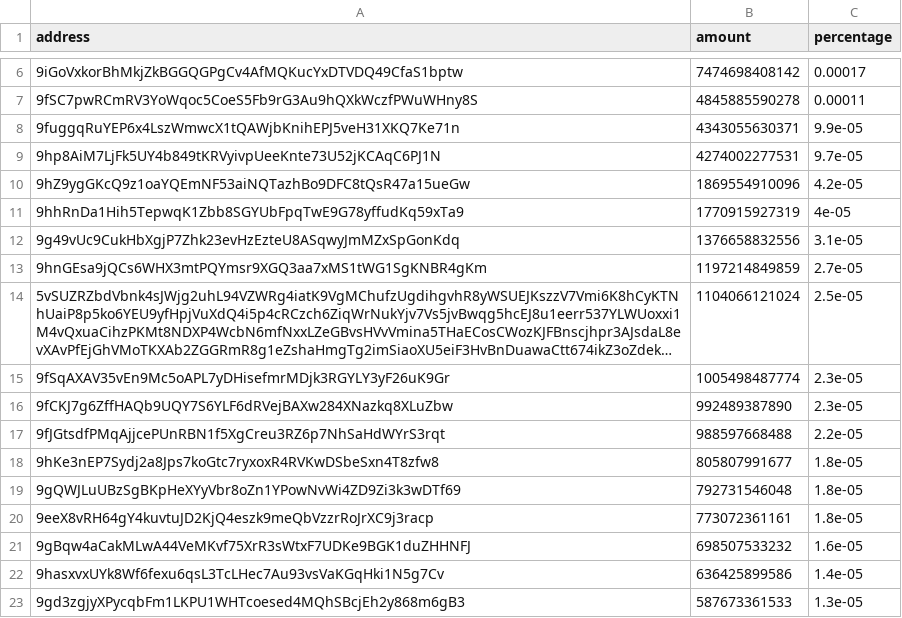
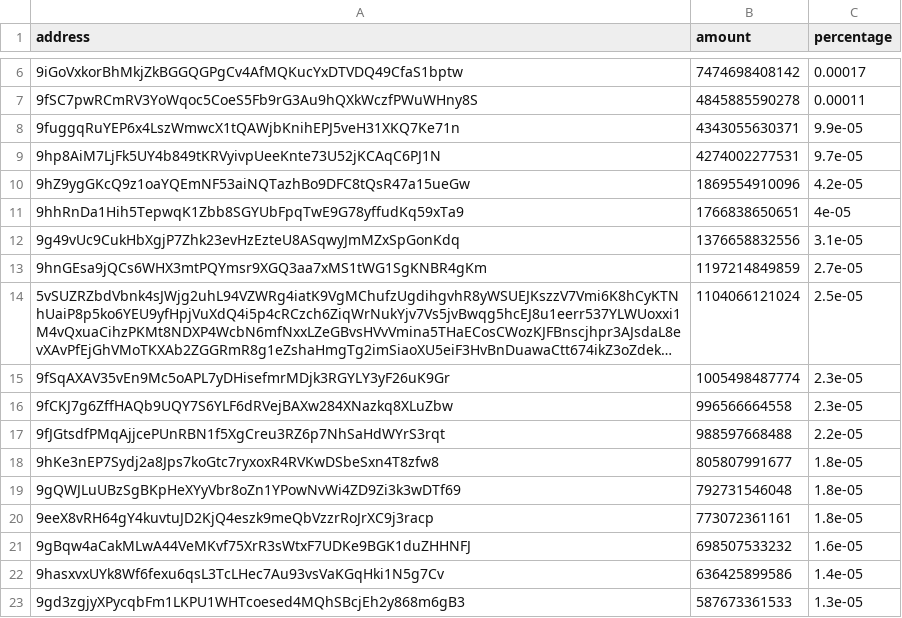
Before and after one commit to babygrenade/ergo-tokenautics, a CSV file: data/FLUX.csv, drawn as a sheet; only a part is shown, gaps mark what is left out; long unchanged cells end in ….

```diff
--- a/data/FLUX.csv
+++ b/data/FLUX.csv
@@ -10,3 +10,3 @@ address,amount,percentage
 9hZ9ygGKcQ9z1oaYQEmNF53aiNQTazhBo9DFC8tQsR47a15ueGw,1869554910096,4.2e-05
-9hhRnDa1Hih5TepwqK1Zbb8SGYUbFpqTwE9G78yffudKq59xTa9,1770915927319,4e-05
+9hhRnDa1Hih5TepwqK1Zbb8SGYUbFpqTwE9G78yffudKq59xTa9,1766838650651,4e-05
 9g49vUc9CukHbXgjP7Zhk23evHzEzteU8ASqwyJmMZxSpGonKdq,1376658832556,3.1e-05
@@ -15,3 +15,3 @@ address,amount,percentage
 9fSqAXAV35vEn9Mc5oAPL7yDHisefmrMDjk3RGYLY3yF26uK9Gr,1005498487774,2.3e-05
-9fCKJ7g6ZffHAQb9UQY7S6YLF6dRVejBAXw284XNazkq8XLuZbw,992489387890,2.3e-05
+9fCKJ7g6ZffHAQb9UQY7S6YLF6dRVejBAXw284XNazkq8XLuZbw,996566664558,2.3e-05
 9fJGtsdfPMqAjjcePUnRBN1f5XgCreu3RZ6p7NhSaHdWYrS3rqt,988597668488,2.2e-05
```
Also changed, not shown: data/CYPX.csv, data/GORT.csv, 2 other files.
